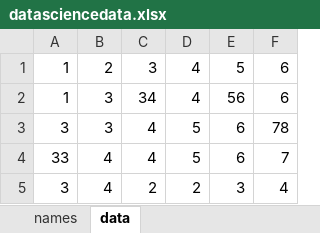
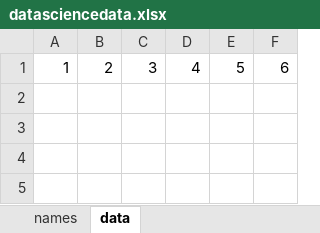
Before and after one commit to lali42/ubu-datascience-webapp, an Excel workbook: webapp/datasciencedata.xlsx, sheet data, drawn as a sheet; values as stored, in another font and other column widths than the file's, no borders; charts and pictures not drawn; the diff names each change by its address in the sheet, - before the commit and + after, or states it on an @@ line.

```diff
--- a/webapp/datasciencedata.xlsx (sheet data)
+++ b/webapp/datasciencedata.xlsx (sheet data)
-row 2: 1 | 3 | 34 | 4 | 56 | 6
-row 3: 3 | 3 | 4 | 5 | 6 | 78
-row 4: 33 | 4 | 4 | 5 | 6 | 7
-row 5: 3 | 4 | 2 | 2 | 3 | 4
```
Also changed, not shown: 27 other files.
